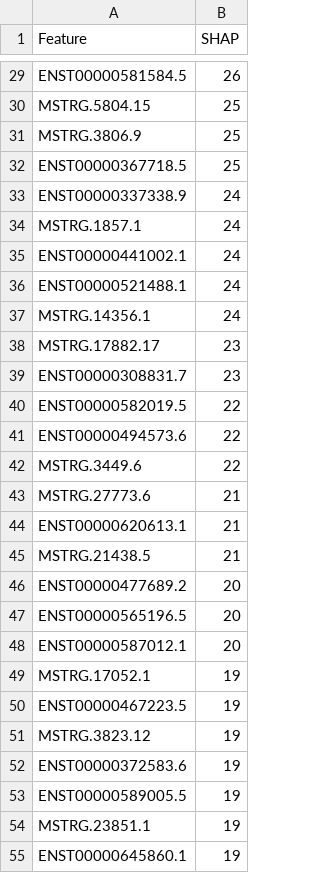
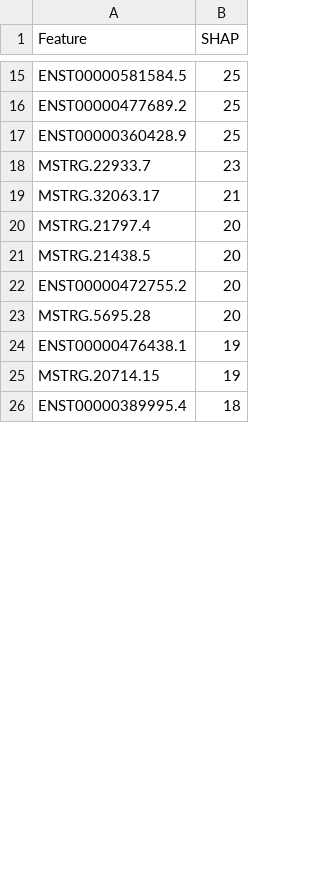
Before and after one commit to zodelheim/sea-infer-rna-seq, a CSV file: models/xgboost/geuvadis_train_features_autosomes_calibration_None.csv, drawn as a sheet; only a part is shown, gaps mark what is left out; removed rows and columns are numbered as before the commit, all else as after; the diff covers the shown part only; the diff names each change by its address in the sheet, - before the commit and + after, or states it on an @@ line.

```diff
--- a/models/xgboost/geuvadis_train_features_autosomes_calibration_None.csv
+++ b/models/xgboost/geuvadis_train_features_autosomes_calibration_None.csv
-B15 (SHAP): 26
+B15 (SHAP): 25
-row 30: MSTRG.5804.15 | 25
-A16 (Feature): MSTRG.3806.9
+A16 (Feature): ENST00000477689.2
-A17 (Feature): ENST00000367718.5
+A17 (Feature): ENST00000360428.9
-row 33: ENST00000337338.9 | 24
-row 34: MSTRG.1857.1 | 24
-row 35: ENST00000441002.1 | 24
-row 36: ENST00000521488.1 | 24
-row 37: MSTRG.14356.1 | 24
-A18 (Feature): MSTRG.17882.17
+A18 (Feature): MSTRG.22933.7
-row 39: ENST00000308831.7 | 23
-row 40: ENST00000582019.5 | 22
-row 41: ENST00000494573.6 | 22
-row 42: MSTRG.3449.6 | 22
-A19 (Feature): MSTRG.27773.6
+A19 (Feature): MSTRG.32063.17
-row 44: ENST00000620613.1 | 21
+row 20: MSTRG.21797.4 | 20
-B21 (SHAP): 21
+B21 (SHAP): 20
-A22 (Feature): ENST00000477689.2
+A22 (Feature): ENST00000472755.2
-A23 (Feature): ENST00000565196.5
+A23 (Feature): MSTRG.5695.28
-row 48: ENST00000587012.1 | 20
-row 49: MSTRG.17052.1 | 19
-A24 (Feature): ENST00000467223.5
+A24 (Feature): ENST00000476438.1
-row 51: MSTRG.3823.12 | 19
-row 52: ENST00000372583.6 | 19
-row 53: ENST00000589005.5 | 19
-A25 (Feature): MSTRG.23851.1
+A25 (Feature): MSTRG.20714.15
-row 55: ENST00000645860.1 | 19
+row 26: ENST00000389995.4 | 18
```
Also changed, not shown: 9 added rows, 26 removed rows and 28 edited cells elsewhere in this file, models/xgboost/geuvadis_train_features_chr_aXY_calibration_None.csv, models/xgboost/geuvadis_train_features_chr_aX_calibration_None.csv, 44 other files.
